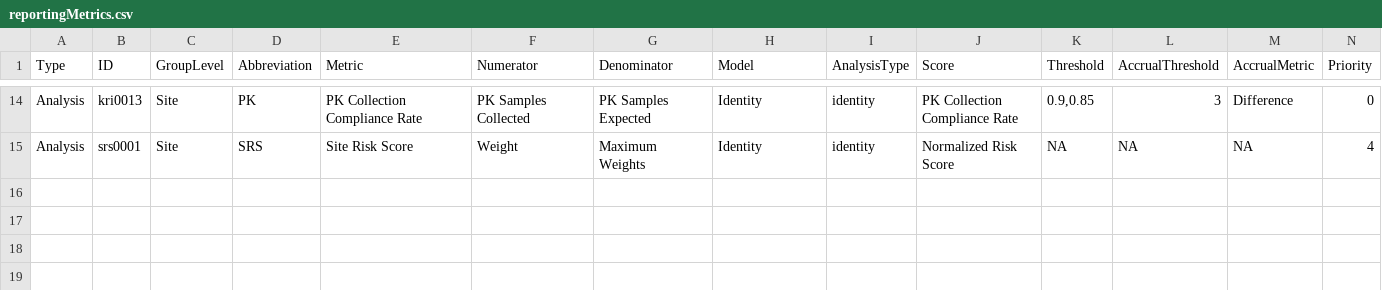
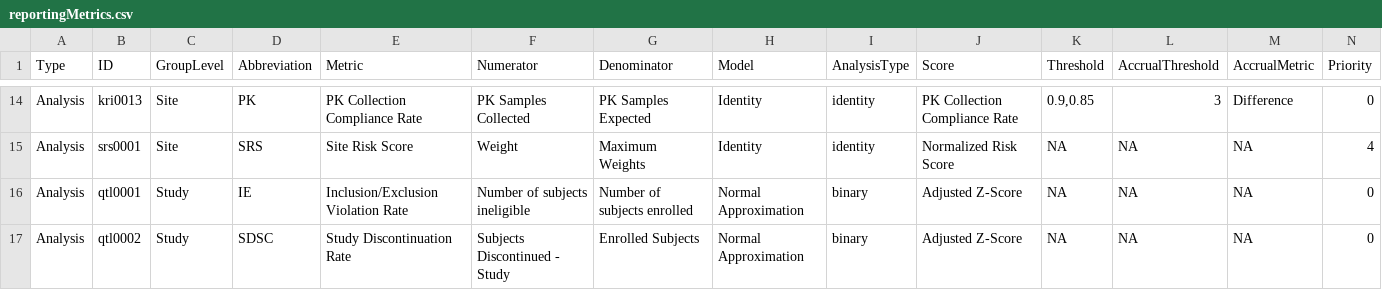
Before and after one commit to Gilead-Public/gsm.core, a CSV file: data-raw/reportingMetrics.csv, drawn as a sheet; only a part is shown, gaps mark what is left out; rows hold the shown columns only; the diff names each change by its address in the sheet, - before the commit and + after, or states it on an @@ line.

```diff
--- a/data-raw/reportingMetrics.csv
+++ b/data-raw/reportingMetrics.csv
+row 16: Analysis | qtl0001 | Study | IE | Inclusion/Exclusion Violation Rate | Number of subjects ineligible | Number of subjects enrolled | Normal Approximation | binary | Adjusted Z-Score | NA | NA | NA | 0
+row 17: Analysis | qtl0002 | Study | SDSC | Study Discontinuation Rate | Subjects Discontinued - Study | Enrolled Subjects | Normal Approximation | binary | Adjusted Z-Score | NA | NA | NA | 0
```
Also changed, not shown: data-raw/reportingGroups.csv, data-raw/reportingGroups_country.csv, 8 other files.
